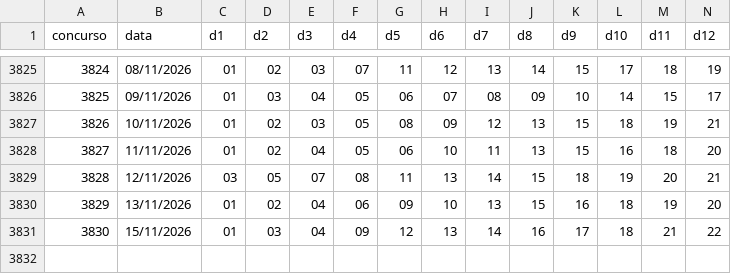
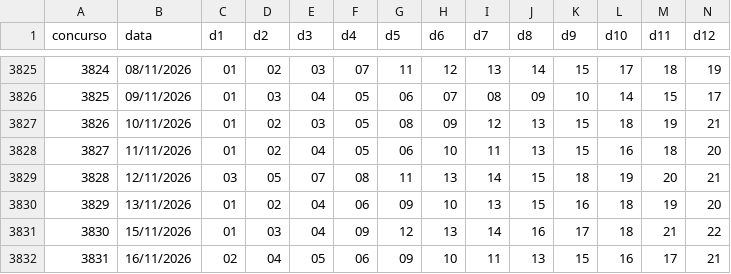
Before and after one commit to heldersontuc-collab/lotofacil-data, a CSV file: data/lotofacil.csv, drawn as a sheet; only a part is shown, gaps mark what is left out; rows hold the shown columns only; the diff names each change by its address in the sheet, - before the commit and + after, or states it on an @@ line.

```diff
--- a/data/lotofacil.csv
+++ b/data/lotofacil.csv
+row 3832: 3831 | 16/11/2026 | 02 | 04 | 05 | 06 | 09 | 10 | 11 | 13 | 15 | 16 | 17 | 21
```
